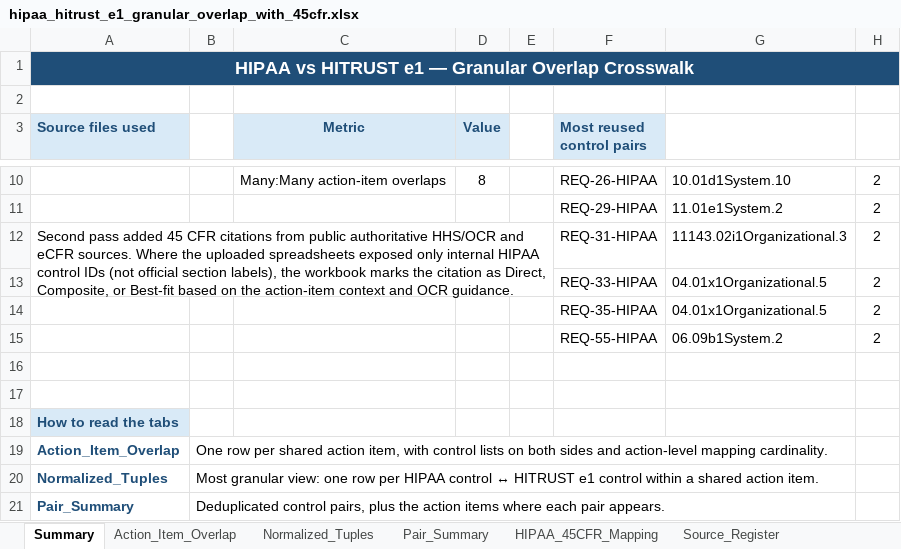
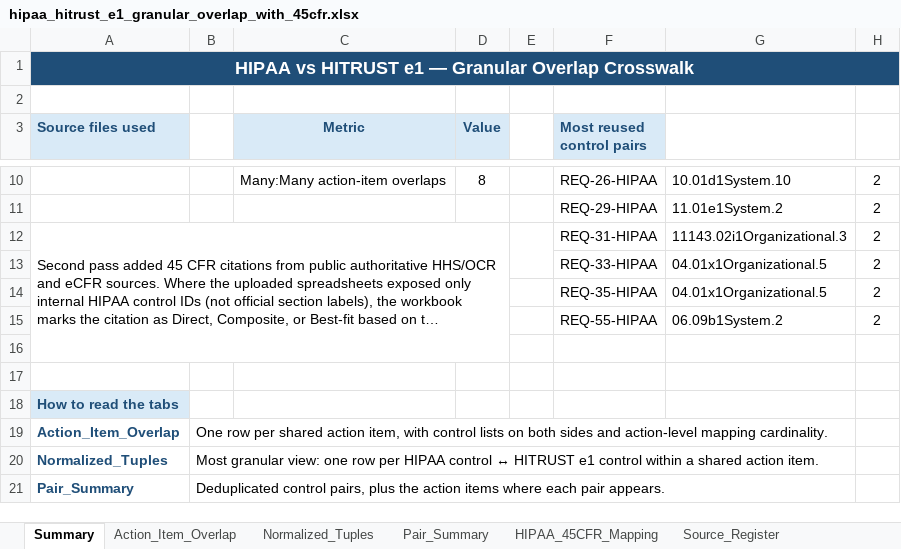
Before and after one commit to flywifi/dbz, an Excel workbook: skills/compliance-report-analyzer/assets/mappings/hipaa_hitrust_e1_granular_overlap_with_45cfr.xlsx, sheet Summary, drawn as a sheet; only a part is shown, gaps mark what is left out; long unchanged cells end in …; values as stored, in another font and other column widths than the file's, no borders; the diff names each change by its address in the sheet, - before the commit and + after, or states it on an @@ line.

```diff
--- a/skills/compliance-report-analyzer/assets/mappings/hipaa_hitrust_e1_granular_overlap_with_45cfr.xlsx (sheet Summary)
+++ b/skills/compliance-report-analyzer/assets/mappings/hipaa_hitrust_e1_granular_overlap_with_45cfr.xlsx (sheet Summary)
-A12:E13 merged
+A12:D16 merged
```
Also changed, not shown: 5 other files.
